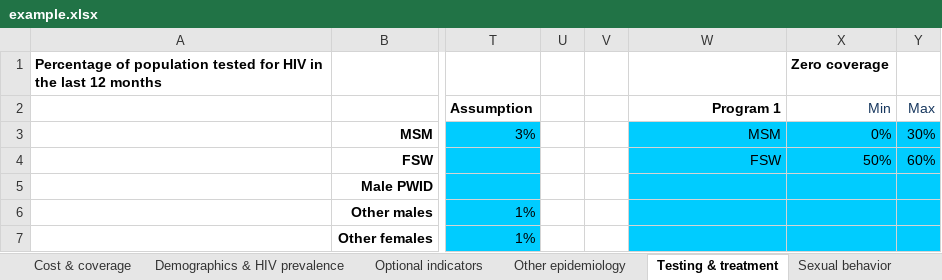
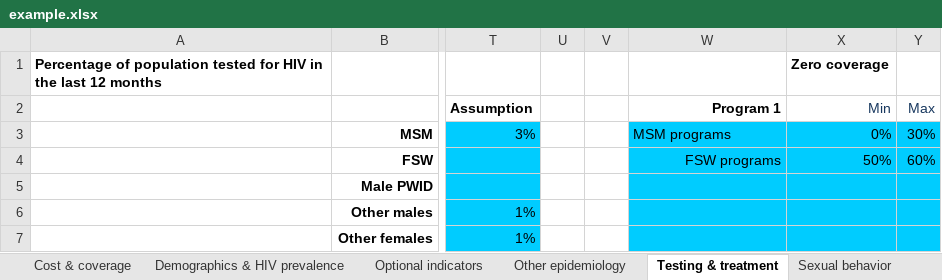
Before and after one commit to optimamodel/optima, an Excel workbook: server/src/sim/example.xlsx, sheet Testing & treatment, drawn as a sheet; only a part is shown, gaps mark what is left out; values as stored, in another font and other column widths than the file's, no borders; the diff names each change by its address in the sheet, - before the commit and + after, or states it on an @@ line.

```diff
--- a/server/src/sim/example.xlsx (sheet Testing & treatment)
+++ b/server/src/sim/example.xlsx (sheet Testing & treatment)
-W3: MSM
+W3: MSM programs
-W3 alignment: right
+W3 alignment: left
-W4: FSW
+W4: FSW programs
```
Also changed, not shown: sheet Sexual behavior, 1 other file.
